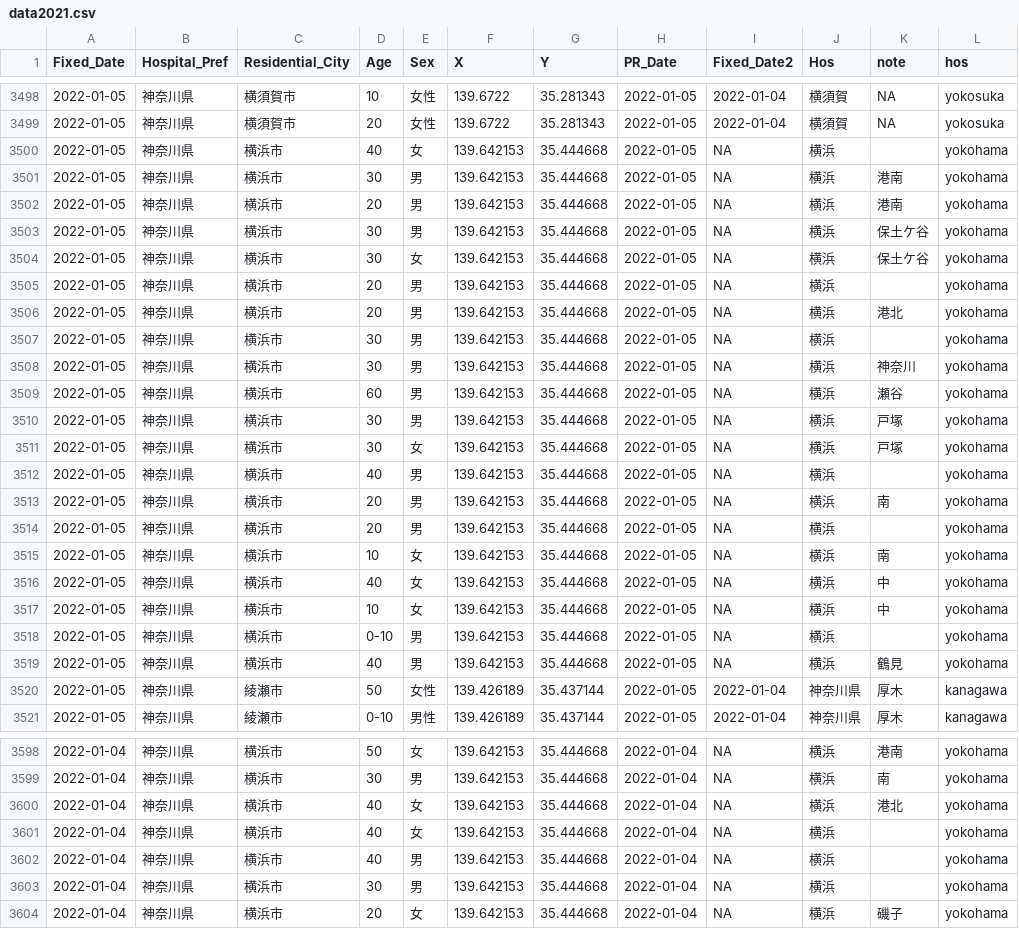
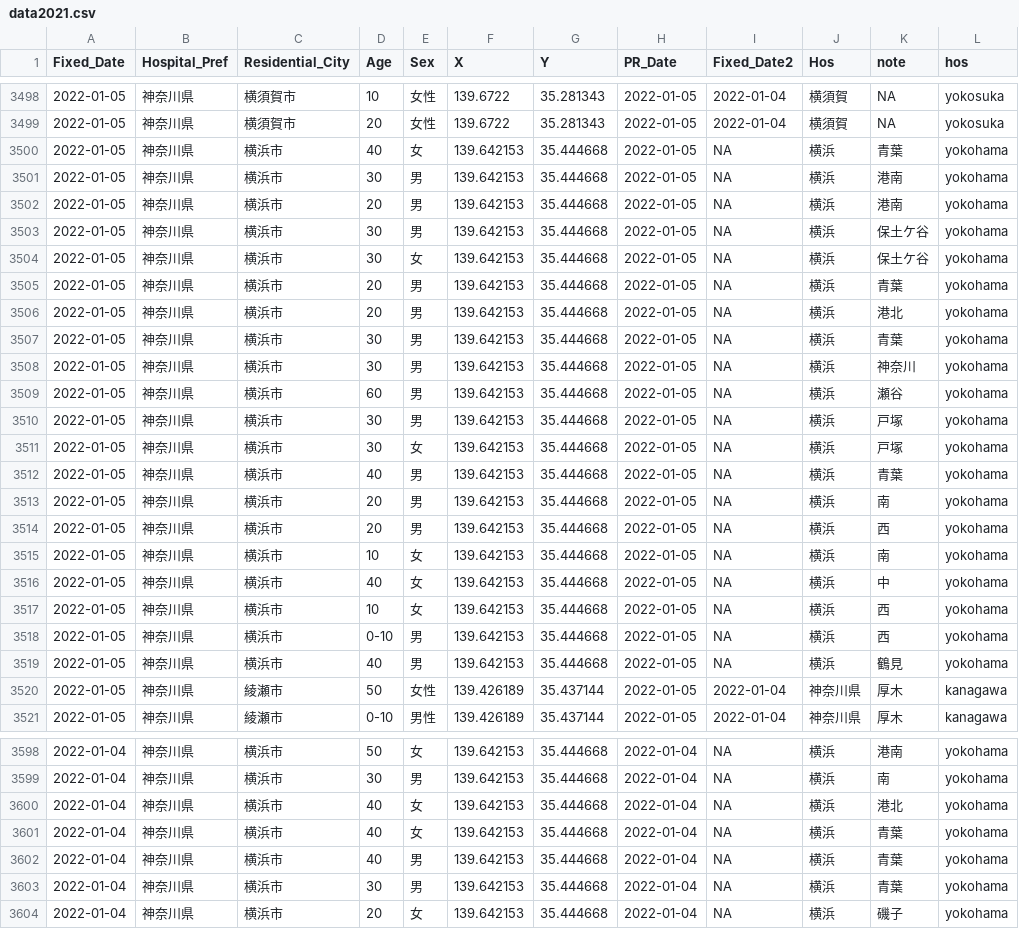
Before and after one commit to tanamym/covid19_colopressmap_isehara, a CSV file: data2021.csv, drawn as a sheet; only a part is shown, gaps mark what is left out; the diff covers the shown part only.

```diff
--- a/data2021.csv
+++ b/data2021.csv
@@ -3499,3 +3499,3 @@
 2022-01-05,"神奈川県","横須賀市","20","女性",139.6722,35.281343,2022-01-05,2022-01-04,"横須賀",NA,"yokosuka"
-2022-01-05,"神奈川県","横浜市","40","女",139.642153,35.444668,2022-01-05,NA,"横浜","","yokohama"
+2022-01-05,"神奈川県","横浜市","40","女",139.642153,35.444668,2022-01-05,NA,"横浜","青葉","yokohama"
 2022-01-05,"神奈川県","横浜市","30","男",139.642153,35.444668,2022-01-05,NA,"横浜","港南","yokohama"
@@ -3504,5 +3504,5 @@
 2022-01-05,"神奈川県","横浜市","30","女",139.642153,35.444668,2022-01-05,NA,"横浜","保土ケ谷","yokohama"
-2022-01-05,"神奈川県","横浜市","20","男",139.642153,35.444668,2022-01-05,NA,"横浜","","yokohama"
+2022-01-05,"神奈川県","横浜市","20","男",139.642153,35.444668,2022-01-05,NA,"横浜","青葉","yokohama"
 2022-01-05,"神奈川県","横浜市","20","男",139.642153,35.444668,2022-01-05,NA,"横浜","港北","yokohama"
-2022-01-05,"神奈川県","横浜市","30","男",139.642153,35.444668,2022-01-05,NA,"横浜","","yokohama"
+2022-01-05,"神奈川県","横浜市","30","男",139.642153,35.444668,2022-01-05,NA,"横浜","青葉","yokohama"
 2022-01-05,"神奈川県","横浜市","30","男",139.642153,35.444668,2022-01-05,NA,"横浜","神奈川","yokohama"
@@ -3511,9 +3511,9 @@
 2022-01-05,"神奈川県","横浜市","30","女",139.642153,35.444668,2022-01-05,NA,"横浜","戸塚","yokohama"
-2022-01-05,"神奈川県","横浜市","40","男",139.642153,35.444668,2022-01-05,NA,"横浜","","yokohama"
+2022-01-05,"神奈川県","横浜市","40","男",139.642153,35.444668,2022-01-05,NA,"横浜","青葉","yokohama"
 2022-01-05,"神奈川県","横浜市","20","男",139.642153,35.444668,2022-01-05,NA,"横浜","南","yokohama"
-2022-01-05,"神奈川県","横浜市","20","男",139.642153,35.444668,2022-01-05,NA,"横浜","","yokohama"
+2022-01-05,"神奈川県","横浜市","20","男",139.642153,35.444668,2022-01-05,NA,"横浜","西","yokohama"
 2022-01-05,"神奈川県","横浜市","10","女",139.642153,35.444668,2022-01-05,NA,"横浜","南","yokohama"
 2022-01-05,"神奈川県","横浜市","40","女",139.642153,35.444668,2022-01-05,NA,"横浜","中","yokohama"
-2022-01-05,"神奈川県","横浜市","10","女",139.642153,35.444668,2022-01-05,NA,"横浜","中","yokohama"
-2022-01-05,"神奈川県","横浜市","0-10","男",139.642153,35.444668,2022-01-05,NA,"横浜","","yokohama"
+2022-01-05,"神奈川県","横浜市","10","女",139.642153,35.444668,2022-01-05,NA,"横浜","西","yokohama"
+2022-01-05,"神奈川県","横浜市","0-10","男",139.642153,35.444668,2022-01-05,NA,"横浜","西","yokohama"
 2022-01-05,"神奈川県","横浜市","40","男",139.642153,35.444668,2022-01-05,NA,"横浜","鶴見","yokohama"
@@ -3600,5 +3600,5 @@
 2022-01-04,"神奈川県","横浜市","40","女",139.642153,35.444668,2022-01-04,NA,"横浜","港北","yokohama"
-2022-01-04,"神奈川県","横浜市","40","女",139.642153,35.444668,2022-01-04,NA,"横浜","","yokohama"
-2022-01-04,"神奈川県","横浜市","40","男",139.642153,35.444668,2022-01-04,NA,"横浜","","yokohama"
-2022-01-04,"神奈川県","横浜市","30","男",139.642153,35.444668,2022-01-04,NA,"横浜","","yokohama"
+2022-01-04,"神奈川県","横浜市","40","女",139.642153,35.444668,2022-01-04,NA,"横浜","青葉","yokohama"
+2022-01-04,"神奈川県","横浜市","40","男",139.642153,35.444668,2022-01-04,NA,"横浜","青葉","yokohama"
+2022-01-04,"神奈川県","横浜市","30","男",139.642153,35.444668,2022-01-04,NA,"横浜","青葉","yokohama"
 2022-01-04,"神奈川県","横浜市","20","女",139.642153,35.444668,2022-01-04,NA,"横浜","磯子","yokohama"
```
Also changed, not shown: 34 edited cells elsewhere in this file.
